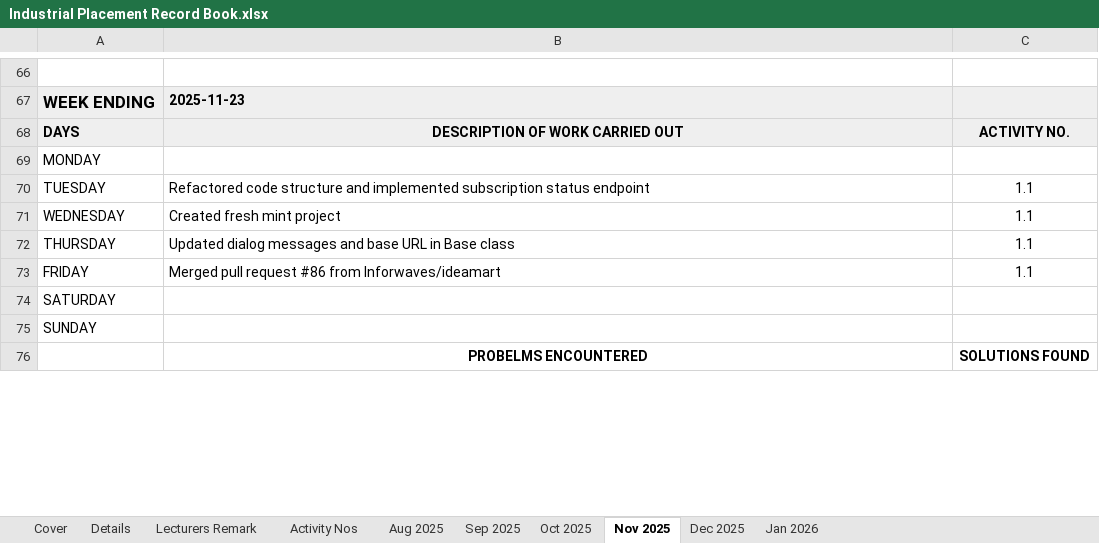
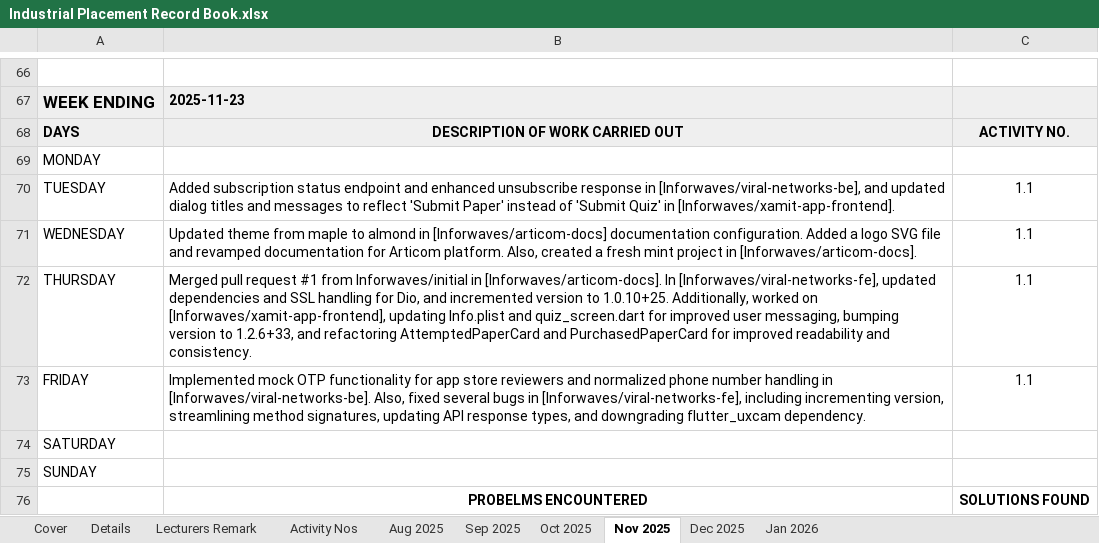
Before and after one commit to sithikaru/IIT_Industrial_logBook_Automator, an Excel workbook: Industrial Placement Record Book.xlsx, sheet Nov 2025, drawn as a sheet; only a part is shown, gaps mark what is left out; values as stored, in another font and other column widths than the file's, no borders; the diff covers the shown part only; the diff names each change by its address in the sheet, - before the commit and + after, or states it on an @@ line.

Commit message:
version 1 done.

```diff
--- a/Industrial Placement Record Book.xlsx (sheet Nov 2025)
+++ b/Industrial Placement Record Book.xlsx (sheet Nov 2025)
-B70: Refactored code structure and implemented subscription status endpoint
+B70: Added subscription status endpoint and enhanced unsubscribe response in [Inforwaves/viral-networks-be], and updated dialog titles and messages to reflect 'Submit Paper' instead of 'Submit Quiz' in [Inforwaves/xamit-app-frontend].
-B71: Created fresh mint project
+B71: Updated theme from maple to almond in [Inforwaves/articom-docs] documentation configuration. Added a logo SVG file and revamped documentation for Articom platform. Also, created a fresh mint project in [Inforwaves/articom-docs].
-B72: Updated dialog messages and base URL in Base class
+B72: Merged pull request #1 from Inforwaves/initial in [Inforwaves/articom-docs]. In [Inforwaves/viral-networks-fe], updated dependencies and SSL handling for Dio, and incremented version to 1.0.10+25. Additionally, worked on [Inforwaves/xamit-app-frontend], updating Info.plist and quiz_screen.dart for improved user messaging, bumping version to 1.2.6+33, and refactoring AttemptedPaperCard and PurchasedPaperCard for improved readability and consistency.
-B73: Merged pull request #86 from Inforwaves/ideamart
+B73: Implemented mock OTP functionality for app store reviewers and normalized phone number handling in [Inforwaves/viral-networks-be]. Also, fixed several bugs in [Inforwaves/viral-networks-fe], including incrementing version, streamlining method signatures, updating API response types, and downgrading flutter_uxcam dependency.
```
Also changed, not shown: 3 added rows, 3 removed rows and 9 edited cells elsewhere in this sheet, sheet Aug 2025, sheet Sep 2025, sheet Oct 2025, sheet Jan 2026, sheet Dec 2025, charts or pictures, 6 other files.
